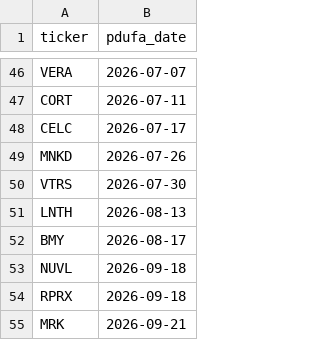
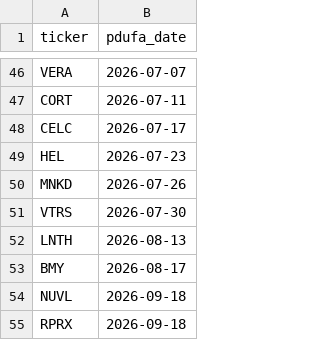
Before and after one commit to sbarak/PDUFA_Parser, a CSV file: Calendar Agent/data/pdufa_master.csv, drawn as a sheet; only a part is shown, gaps mark what is left out; the shorter side is filled out with more unchanged rows; the diff names each change by its address in the sheet, - before the commit and + after, or states it on an @@ line.

Commit message:
chore: daily PDUFA update 2026-02-20T05:00:04Z

```diff
--- a/Calendar Agent/data/pdufa_master.csv
+++ b/Calendar Agent/data/pdufa_master.csv
+row 49: HEL | 2026-07-23
```
